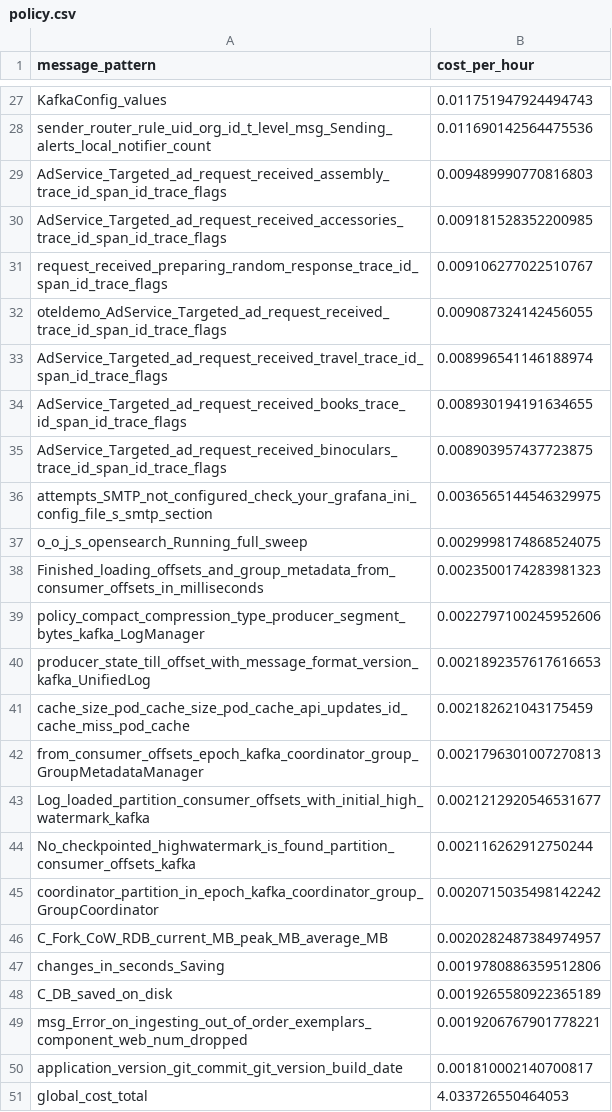
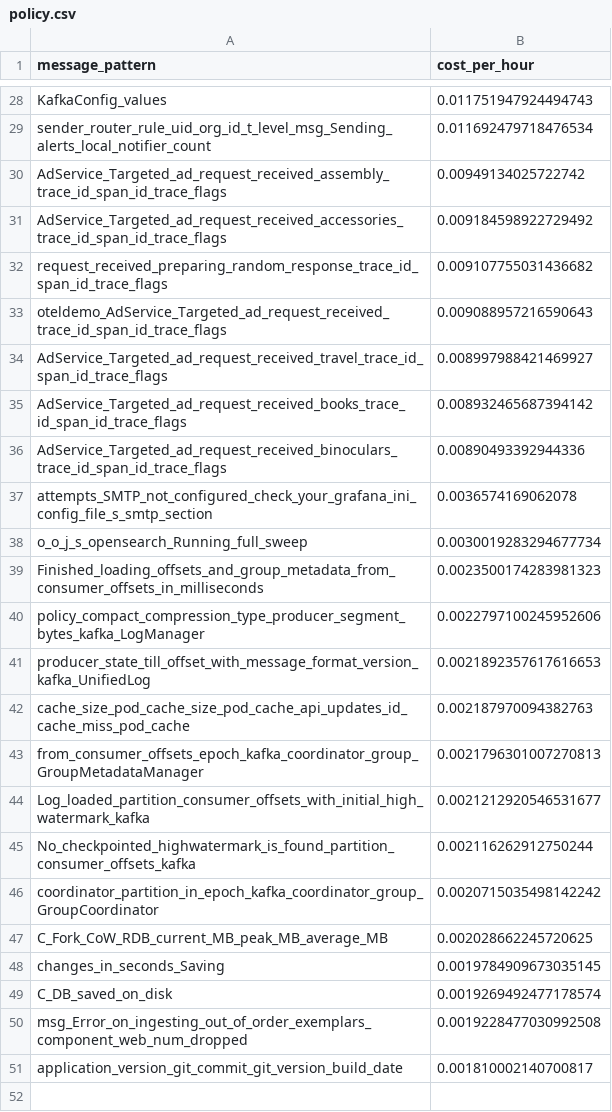
Before and after one commit to log-10x/gitops-demo, a CSV file: lookups/policy.csv, drawn as a sheet; only a part is shown, gaps mark what is left out; removed rows and columns are numbered as before the commit, all else as after; the diff covers the shown part only; the diff names each change by its address in the sheet, - before the commit and + after, or states it on an @@ line.

```diff
--- a/lookups/policy.csv
+++ b/lookups/policy.csv
-B29 (cost_per_hour): 0.011690142564475536
+B29 (cost_per_hour): 0.011692479718476534
-B30 (cost_per_hour): 0.009489990770816803
+B30 (cost_per_hour): 0.00949134025722742
-B31 (cost_per_hour): 0.009181528352200985
+B31 (cost_per_hour): 0.009184598922729492
-B32 (cost_per_hour): 0.009106277022510767
+B32 (cost_per_hour): 0.009107755031436682
-B33 (cost_per_hour): 0.009087324142456055
+B33 (cost_per_hour): 0.009088957216590643
-B34 (cost_per_hour): 0.008996541146188974
+B34 (cost_per_hour): 0.008997988421469927
-B35 (cost_per_hour): 0.008930194191634655
+B35 (cost_per_hour): 0.008932465687394142
-B36 (cost_per_hour): 0.008903957437723875
+B36 (cost_per_hour): 0.00890493392944336
-B37 (cost_per_hour): 0.0036565144546329975
+B37 (cost_per_hour): 0.0036574169062078
-B38 (cost_per_hour): 0.0029998174868524075
+B38 (cost_per_hour): 0.0030019283294677734
-B42 (cost_per_hour): 0.002182621043175459
+B42 (cost_per_hour): 0.002187970094382763
-B47 (cost_per_hour): 0.0020282487384974957
+B47 (cost_per_hour): 0.002028662245720625
-B48 (cost_per_hour): 0.0019780886359512806
+B48 (cost_per_hour): 0.0019784909673035145
-B49 (cost_per_hour): 0.0019265580922365189
+B49 (cost_per_hour): 0.0019269492477178574
-B50 (cost_per_hour): 0.0019206767901778221
+B50 (cost_per_hour): 0.0019228477030992508
-row 51: global_cost_total | 4.033726550464053
```
Also changed, not shown: 1 added row and 25 edited cells elsewhere in this file.
